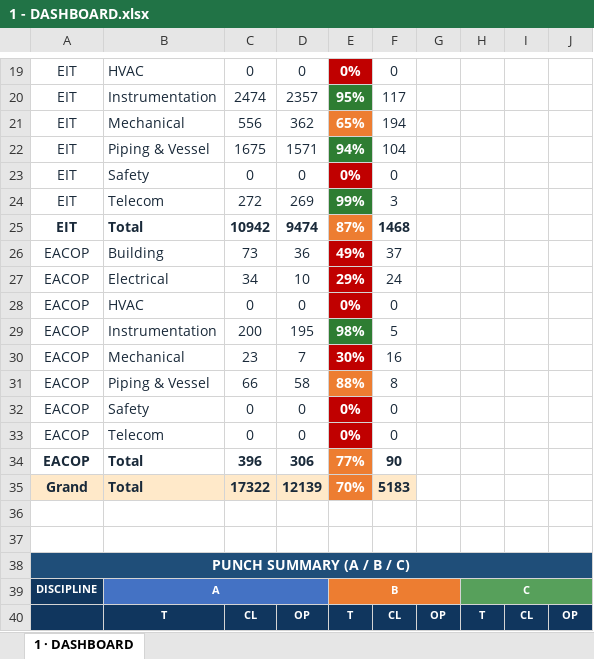
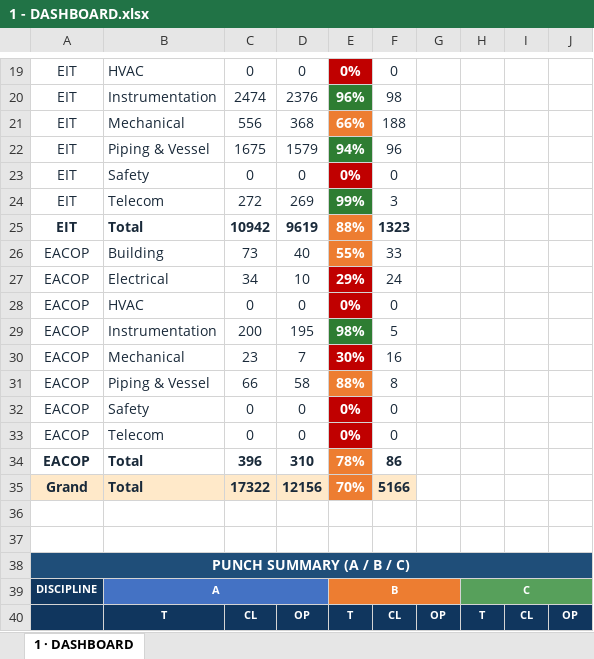
Before and after one commit to Mohamedgawad1/PS5-COMPLETION-PLATFORM, an Excel workbook: EXCEL/1 - DASHBOARD.xlsx, sheet 1 · DASHBOARD, drawn as a sheet; only a part is shown, gaps mark what is left out; values as stored, in another font and other column widths than the file's, no borders; the diff covers the shown part only; the diff names each change by its address in the sheet, - before the commit and + after, or states it on an @@ line.

```diff
--- a/EXCEL/1 - DASHBOARD.xlsx (sheet 1 · DASHBOARD)
+++ b/EXCEL/1 - DASHBOARD.xlsx (sheet 1 · DASHBOARD)
-D20: 2357
+D20: 2376
-E20: 95%
+E20: 96%
-F20: 117
+F20: 98
-D21: 362
+D21: 368
-E21: 65%
+E21: 66%
-F21: 194
+F21: 188
-D22: 1571
+D22: 1579
-F22: 104
+F22: 96
-D25: 9474
+D25: 9619
-E25: 87%
+E25: 88%
-F25: 1468
+F25: 1323
-D26: 36
+D26: 40
-E26: 49%
+E26: 55%
-E26 fill: #C00000
+E26 fill: #ED7D31
-F26: 37
+F26: 33
-D34: 306
+D34: 310
-E34: 77%
+E34: 78%
-F34: 90
+F34: 86
-D35: 12139
+D35: 12156
-F35: 5183
+F35: 5166
```
Also changed, not shown: 32 edited cells and cell formats elsewhere in this sheet, EXCEL/2 - RFC PROGRESS.xlsx, EXCEL/3 - BLOCKING-REMARKS.xlsx, 8 other files.
